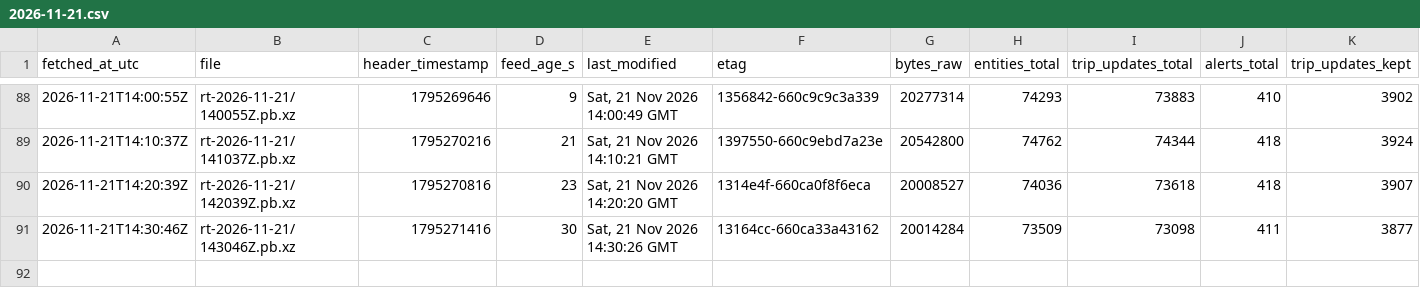
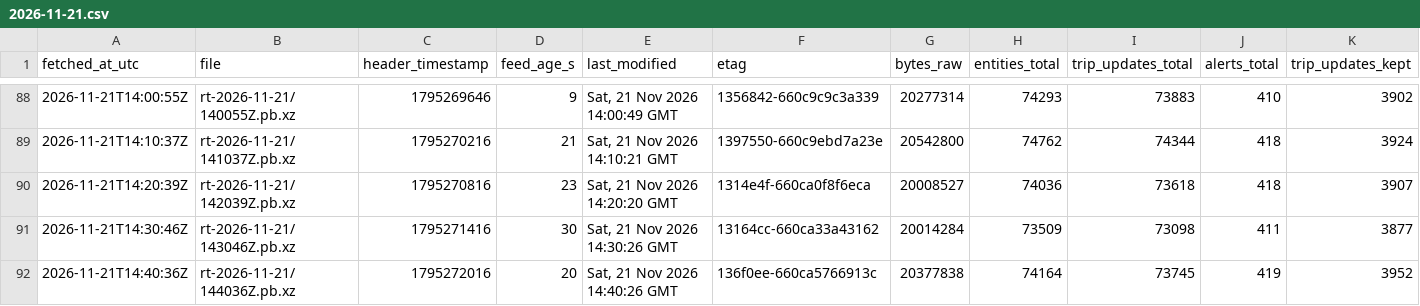
Before and after one commit to FabianGlueck/gtfs-rt-recorder, a CSV file: data/index/2026-11-21.csv, drawn as a sheet; only a part is shown, gaps mark what is left out; rows hold the shown columns only; the diff names each change by its address in the sheet, - before the commit and + after, or states it on an @@ line.

```diff
--- a/data/index/2026-11-21.csv
+++ b/data/index/2026-11-21.csv
+row 92: 2026-11-21T14:40:36Z | rt-2026-11-21/144036Z.pb.xz | 1795272016 | 20 | Sat, 21 Nov 2026 14:40:26 GMT | 136f0ee-660ca5766913c | 20377838 | 74164 | 73745 | 419 | 3952
```
